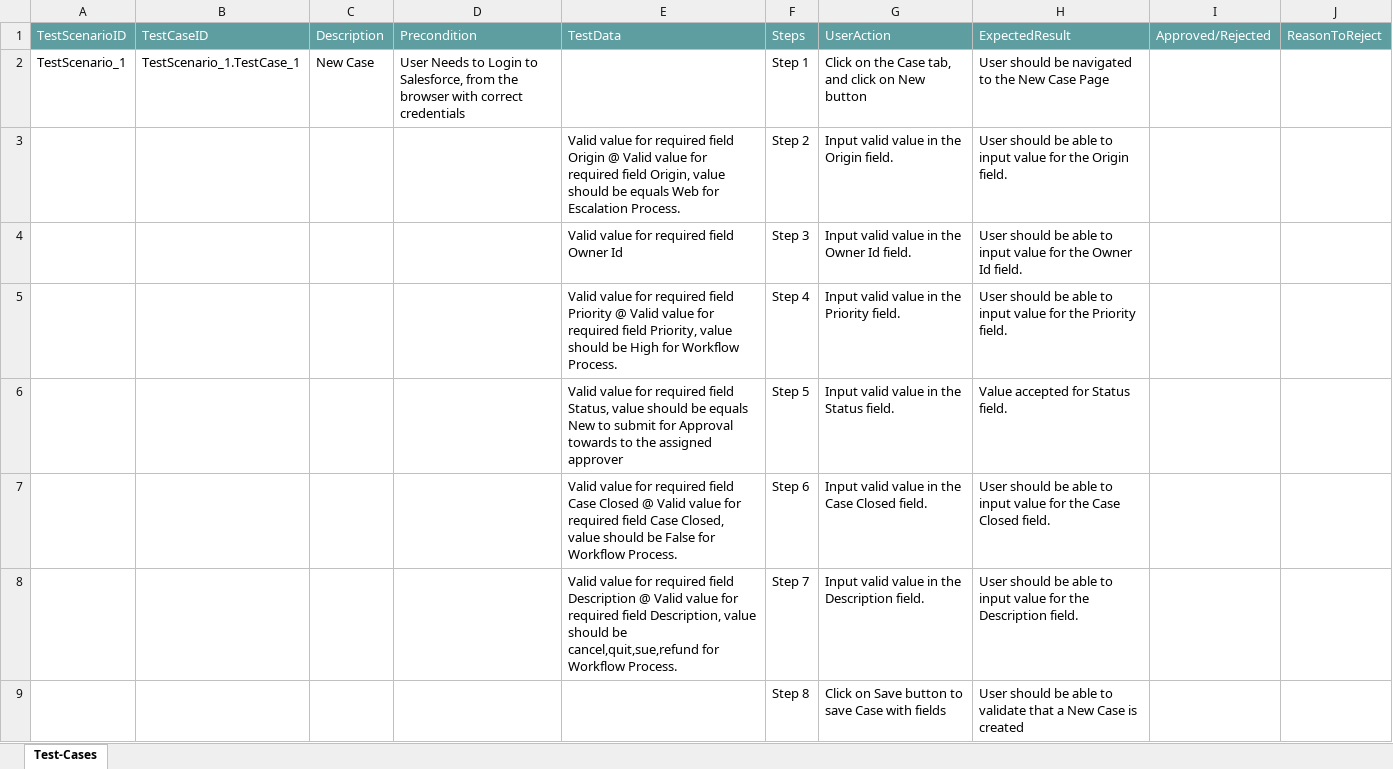
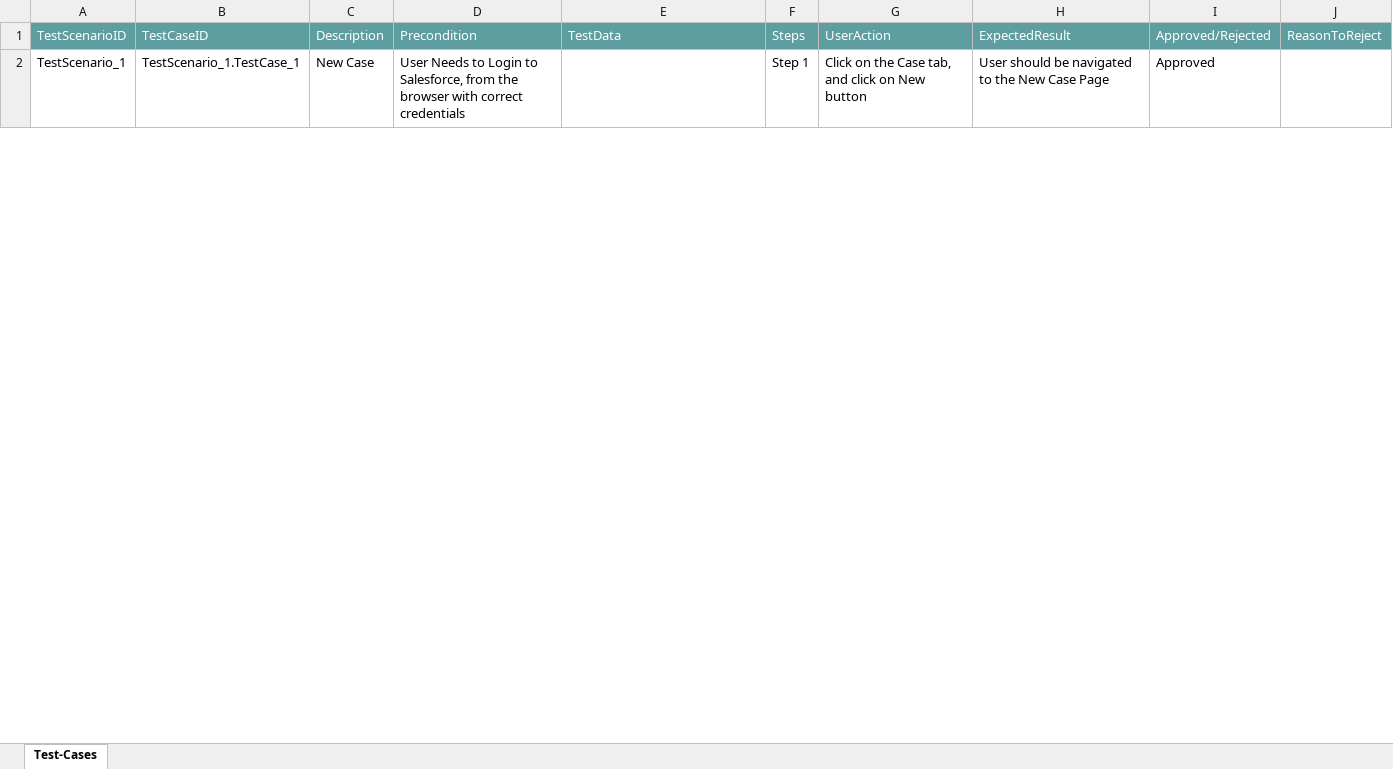
Before and after one commit to ShaikMohamedIrfan/AtifSnap05, an Excel workbook: Case Esclation 01.xlsx, sheet Test-Cases, drawn as a sheet; only a part is shown; values as stored, in another font and other column widths than the file's, no borders; table styles not drawn; the diff covers the shown part only; the diff names each change by its address in the sheet, - before the commit and + after, or states it on an @@ line.

Commit message:
Add files via upload

```diff
--- a/Case Esclation 01.xlsx (sheet Test-Cases)
+++ b/Case Esclation 01.xlsx (sheet Test-Cases)
-I2: (empty)
+I2: Approved
@@ row 3 hidden:  |  |  |  | Valid value for required field Origin @ Valid value for required field Origin, value should be equals Web for Escalation Process. | Step 2 | Input valid value in the Origin field. | User should be able to input value for the Origin field. @@
@@ row 4 hidden:  |  |  |  | Valid value for required field Owner Id | Step 3 | Input valid value in the Owner Id field. | User should be able to input value for the Owner Id field. @@
@@ row 5 hidden:  |  |  |  | Valid value for required field Priority @ Valid value for required field Priority, value should be High for Workflow Process. | Step 4 | Input valid value in the Priority field. | User should be able to input value for the Priority field. @@
@@ row 6 hidden:  |  |  |  | Valid value for required field Status, value should be equals New to submit for Approval towards to the assigned approver | Step 5 | Input valid value in the Status field. | Value accepted for Status field. @@
@@ row 7 hidden:  |  |  |  | Valid value for required field Case Closed @ Valid value for required field Case Closed, value should be False for Workflow Process. | Step 6 | Input valid value in the Case Closed field. | User should be able to input value for the Case Closed field. @@
@@ row 8 hidden:  |  |  |  | Valid value for required field Description @ Valid value for required field Description, value should be cancel,quit,sue,refund for Workflow Process. | Step 7 | Input valid value in the Description field. | User should be able to input value for the Description field. @@
@@ row 9 hidden:  |  |  |  |  | Step 8 | Click on Save button to save Case with fields | User should be able to validate that a New Case is created @@
```
Also changed, not shown: 7 hidden or unhidden rows and 1 edited cell elsewhere in this sheet.
